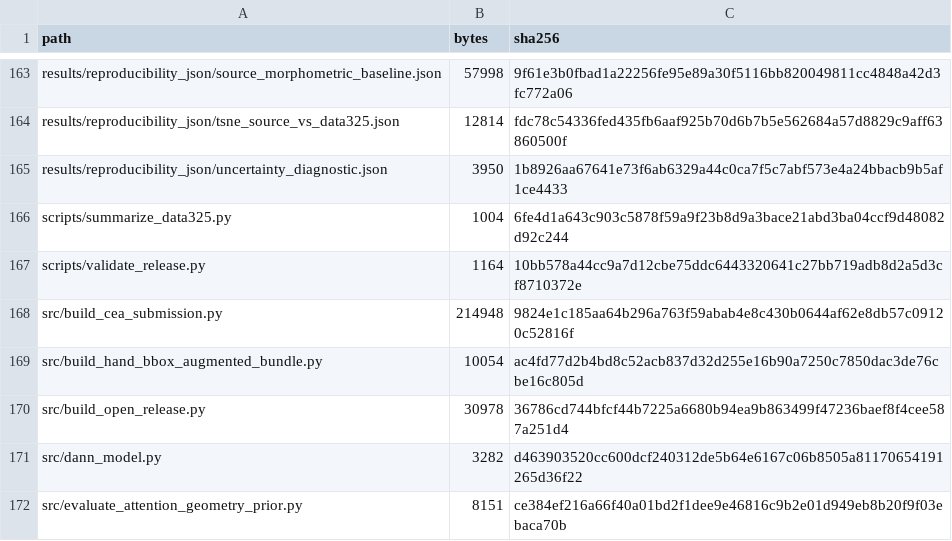
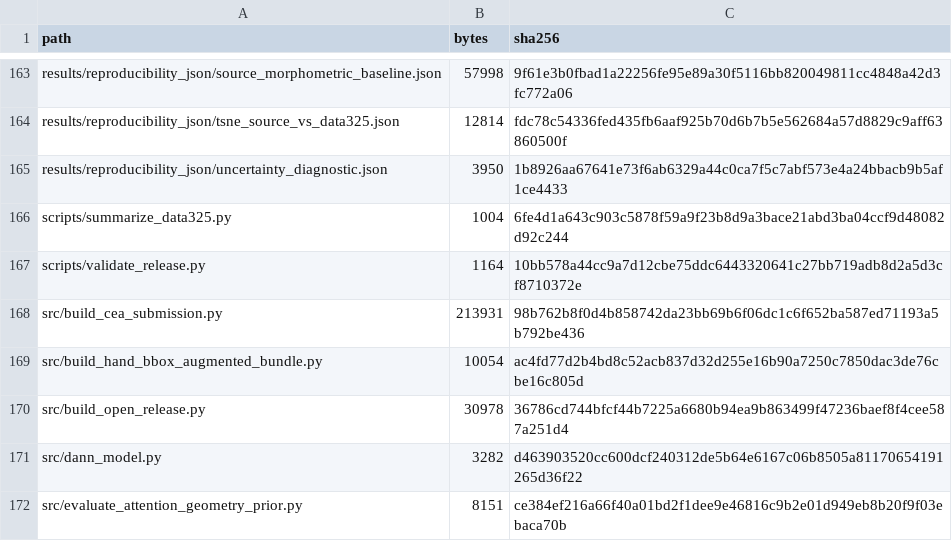
Before and after one commit to sanyueuy/dinov3-dcf-maize-height, a TSV file: MANIFEST.tsv, drawn as a sheet; only a part is shown, gaps mark what is left out.

```diff
--- a/MANIFEST.tsv
+++ b/MANIFEST.tsv
@@ -167,3 +167,3 @@ scripts/summarize_data325.py	1004	6fe4d1a643c903c5878f59a9f23b8d9a3bace21abd3ba0
 scripts/validate_release.py	1164	10bb578a44cc9a7d12cbe75ddc6443320641c27bb719adb8d2a5d3cf8710372e
-src/build_cea_submission.py	214948	9824e1c185aa64b296a763f59abab4e8c430b0644af62e8db57c09120c52816f
+src/build_cea_submission.py	213931	98b762b8f0d4b858742da23bb69b6f06dc1c6f652ba587ed71193a5b792be436
 src/build_hand_bbox_augmented_bundle.py	10054	ac4fd77d2b4bd8c52acb837d32d255e16b90a7250c7850dac3de76cbe16c805d
```
Also changed, not shown: 2 other files.
